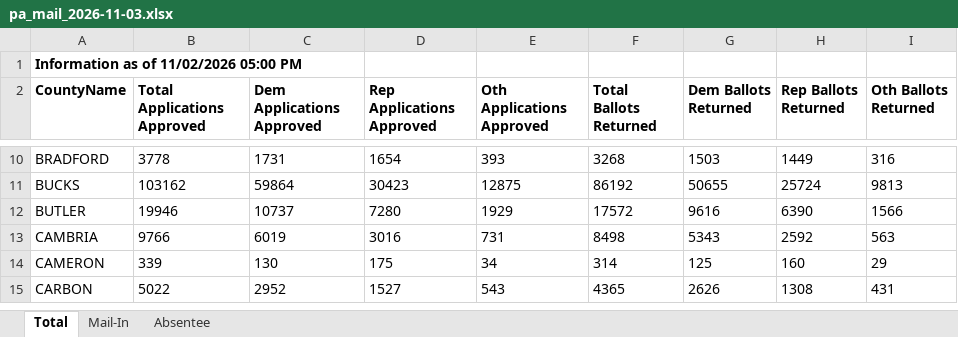
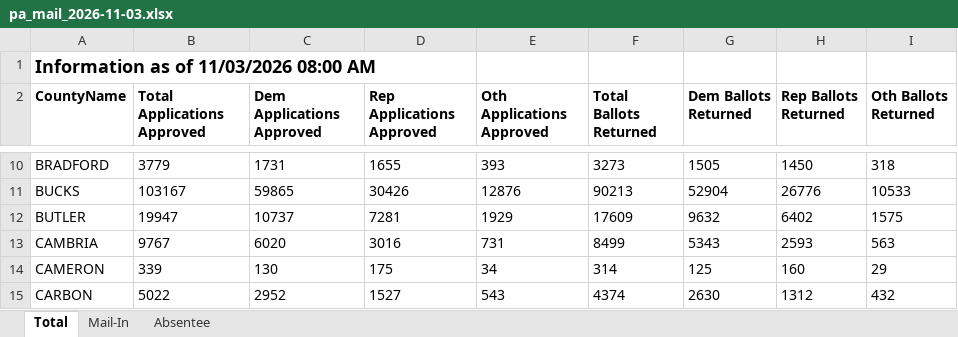
Before and after one commit to DanCunningham22/2026-Midterm, an Excel workbook: pipeline/data/earlyvote/2026/pa_mail_2026-11-03.xlsx, sheet Total, drawn as a sheet; only a part is shown, gaps mark what is left out; values as stored, in another font and other column widths than the file's, no borders; the diff covers the shown part only; the diff names each change by its address in the sheet, - before the commit and + after, or states it on an @@ line.

```diff
--- a/pipeline/data/earlyvote/2026/pa_mail_2026-11-03.xlsx (sheet Total)
+++ b/pipeline/data/earlyvote/2026/pa_mail_2026-11-03.xlsx (sheet Total)
-A1 (CountyName): Information as of 11/02/2026 05:00 PM
+A1 (CountyName): Information as of 11/03/2026 08:00 AM
@@ A1 text size: larger @@
-B10 (Total Applications Approved): 3778
+B10 (Total Applications Approved): 3779
-D10 (Rep Applications Approved): 1654
+D10 (Rep Applications Approved): 1655
-F10 (Total Ballots Returned): 3268
+F10 (Total Ballots Returned): 3273
-G10 (Dem Ballots Returned): 1503
+G10 (Dem Ballots Returned): 1505
-H10 (Rep Ballots Returned): 1449
+H10 (Rep Ballots Returned): 1450
-I10 (Oth Ballots Returned): 316
+I10 (Oth Ballots Returned): 318
-B11 (Total Applications Approved): 103162
+B11 (Total Applications Approved): 103167
-C11 (Dem Applications Approved): 59864
+C11 (Dem Applications Approved): 59865
-D11 (Rep Applications Approved): 30423
+D11 (Rep Applications Approved): 30426
-E11 (Oth Applications Approved): 12875
+E11 (Oth Applications Approved): 12876
-F11 (Total Ballots Returned): 86192
+F11 (Total Ballots Returned): 90213
-G11 (Dem Ballots Returned): 50655
+G11 (Dem Ballots Returned): 52904
-H11 (Rep Ballots Returned): 25724
+H11 (Rep Ballots Returned): 26776
-I11 (Oth Ballots Returned): 9813
+I11 (Oth Ballots Returned): 10533
-B12 (Total Applications Approved): 19946
+B12 (Total Applications Approved): 19947
-D12 (Rep Applications Approved): 7280
+D12 (Rep Applications Approved): 7281
-F12 (Total Ballots Returned): 17572
+F12 (Total Ballots Returned): 17609
-G12 (Dem Ballots Returned): 9616
+G12 (Dem Ballots Returned): 9632
-H12 (Rep Ballots Returned): 6390
+H12 (Rep Ballots Returned): 6402
-I12 (Oth Ballots Returned): 1566
+I12 (Oth Ballots Returned): 1575
-B13 (Total Applications Approved): 9766
+B13 (Total Applications Approved): 9767
-C13 (Dem Applications Approved): 6019
+C13 (Dem Applications Approved): 6020
-F13 (Total Ballots Returned): 8498
+F13 (Total Ballots Returned): 8499
-H13 (Rep Ballots Returned): 2592
+H13 (Rep Ballots Returned): 2593
-F15 (Total Ballots Returned): 4365
+F15 (Total Ballots Returned): 4374
-G15 (Dem Ballots Returned): 2626
+G15 (Dem Ballots Returned): 2630
-H15 (Rep Ballots Returned): 1308
+H15 (Rep Ballots Returned): 1312
-I15 (Oth Ballots Returned): 431
+I15 (Oth Ballots Returned): 432
```
Also changed, not shown: 242 edited cells elsewhere in this sheet, sheet Mail-In, sheet Absentee, 5 other files.
